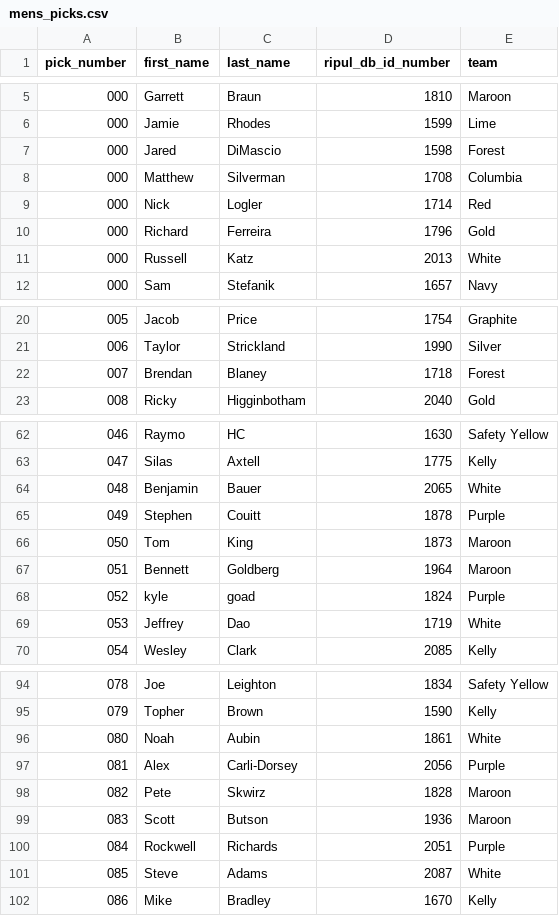
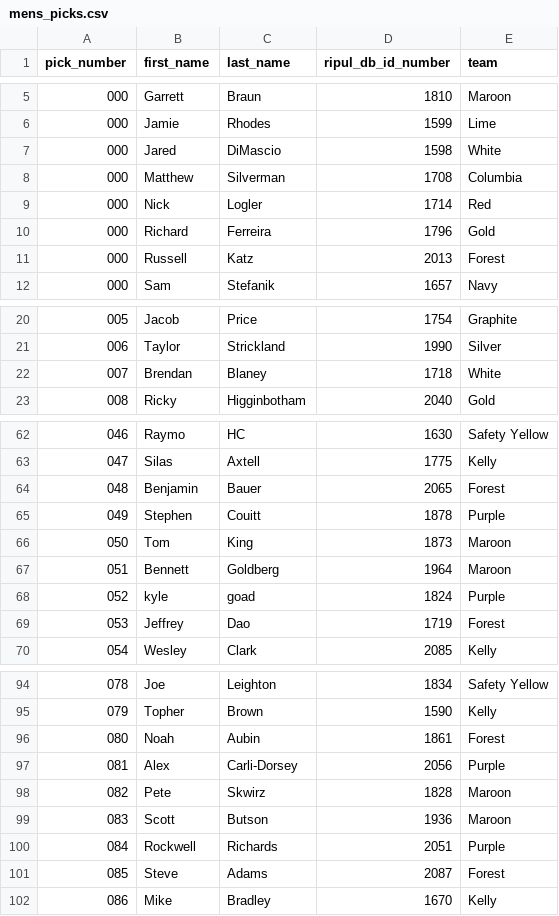
Before and after one commit to topher200/ripul-draft, a CSV file: lib/tasks/mens_picks.csv, drawn as a sheet; only a part is shown, gaps mark what is left out; the diff covers the shown part only.

Commit message:
mens_picks: swap forest/white

```diff
--- a/lib/tasks/mens_picks.csv
+++ b/lib/tasks/mens_picks.csv
@@ -6,3 +6,3 @@ pick_number,first_name,last_name,ripul_db_id_number,team
 000,Jamie,Rhodes,1599,Lime
-000,Jared,DiMascio,1598,Forest
+000,Jared,DiMascio,1598,White
 000,Matthew,Silverman,1708,Columbia
@@ -10,3 +10,3 @@ pick_number,first_name,last_name,ripul_db_id_number,team
 000,Richard,Ferreira,1796,Gold
-000,Russell,Katz,2013,White
+000,Russell,Katz,2013,Forest
 000,Sam,Stefanik,1657,Navy
@@ -21,3 +21,3 @@ pick_number,first_name,last_name,ripul_db_id_number,team
 006,Taylor,Strickland,1990,Silver
-007,Brendan,Blaney,1718,Forest
+007,Brendan,Blaney,1718,White
 008,Ricky,Higginbotham,2040,Gold
@@ -63,3 +63,3 @@ pick_number,first_name,last_name,ripul_db_id_number,team
 047,Silas,Axtell,1775,Kelly
-048,Benjamin,Bauer,2065,White
+048,Benjamin,Bauer,2065,Forest
 049,Stephen,Couitt,1878,Purple
@@ -68,3 +68,3 @@ pick_number,first_name,last_name,ripul_db_id_number,team
 052,kyle,goad,1824,Purple
-053,Jeffrey,Dao,1719,White
+053,Jeffrey,Dao,1719,Forest
 054,Wesley,Clark,2085,Kelly
@@ -95,3 +95,3 @@ pick_number,first_name,last_name,ripul_db_id_number,team
 079,Topher,Brown,1590,Kelly
-080,Noah,Aubin,1861,White
+080,Noah,Aubin,1861,Forest
 081,Alex,Carli-Dorsey,2056,Purple
@@ -100,3 +100,3 @@ pick_number,first_name,last_name,ripul_db_id_number,team
 084,Rockwell,Richards,2051,Purple
-085,Steve,Adams,2087,White
+085,Steve,Adams,2087,Forest
 086,Mike,Bradley,1670,Kelly
```
Also changed, not shown: 17 edited cells elsewhere in this file.
